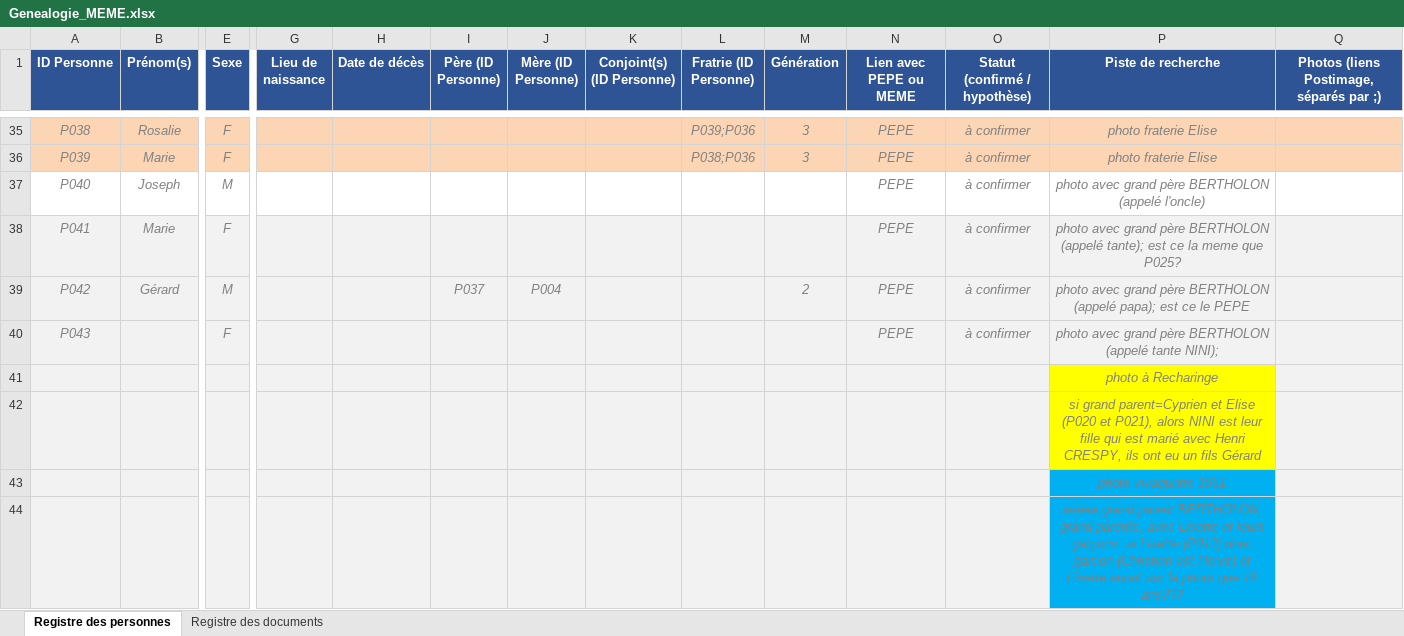
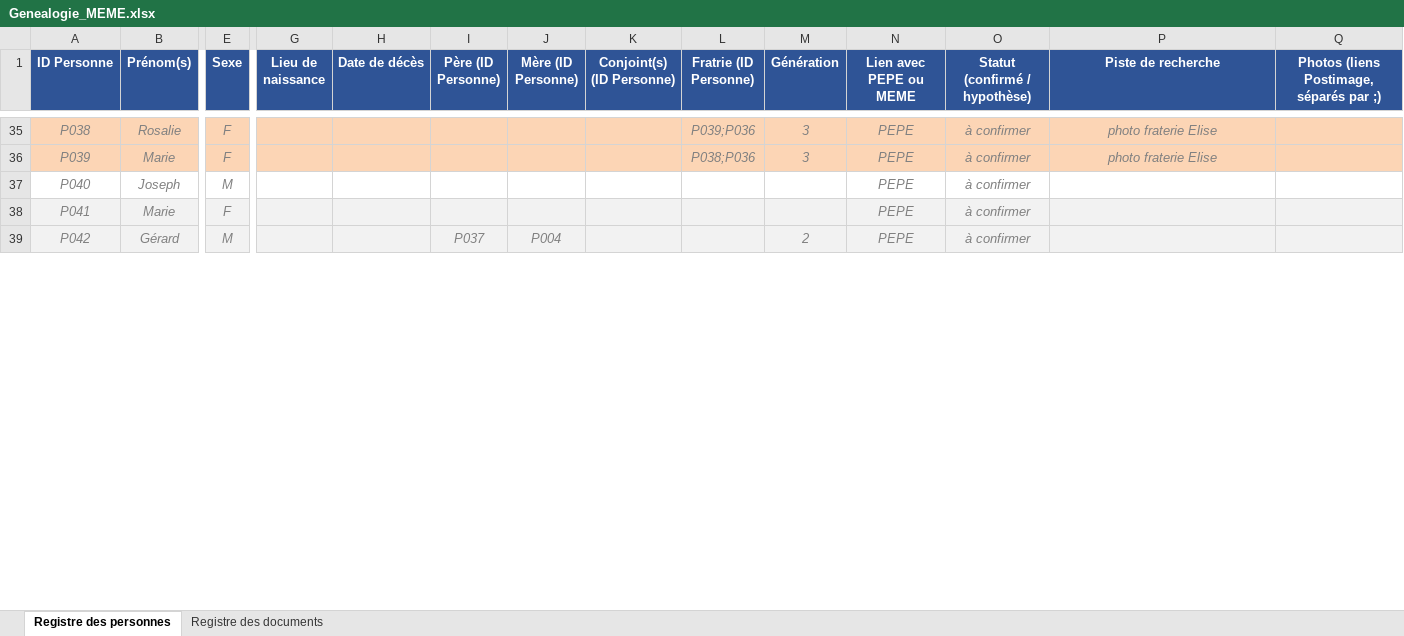
Before and after one commit to les-berthos/les-berthos, an Excel workbook: docs/Genealogie_MEME.xlsx, sheet Registre des personnes, drawn as a sheet; only a part is shown, gaps mark what is left out; values as stored, in another font and other column widths than the file's, no borders; rows hold the shown columns only; the diff covers the shown part only; the diff names each change by its address in the sheet, - before the commit and + after, or states it on an @@ line.

Commit message:
modif xls

```diff
--- a/docs/Genealogie_MEME.xlsx (sheet Registre des personnes)
+++ b/docs/Genealogie_MEME.xlsx (sheet Registre des personnes)
-P37 (Piste de recherche): photo avec grand père BERTHOLON (appelé l'oncle)
+P37 (Piste de recherche): (empty)
-P38 (Piste de recherche): photo avec grand père BERTHOLON (appelé tante); est ce la meme que P025?
+P38 (Piste de recherche): (empty)
-P39 (Piste de recherche): photo avec grand père BERTHOLON (appelé papa); est ce le PEPE
+P39 (Piste de recherche): (empty)
-row 40: P043 |  | F |  |  |  |  |  |  |  | PEPE | à confirmer | photo avec grand père BERTHOLON (appelé tante NINI);
-row 41:  |  |  |  |  |  |  |  |  |  |  |  | photo à Recharinge
-row 42:  |  |  |  |  |  |  |  |  |  |  |  | si grand parent=Cyprien et Elise (P020 et P021), alors NINI est leur fille qui est marié avec Henri CRESPY, ils ont eu un fils Gérard
-row 43:  |  |  |  |  |  |  |  |  |  |  |  | photo vivaquatre 1951
-row 44:  |  |  |  |  |  |  |  |  |  |  |  | arrière grand parent BERTHOLON, grand parents, avec Lisette et leurs garçons: si Lisette (P012) donc garçon (Christian est Hervé) et Lisette aurait sur la photo que 16 ans???
```
Also changed, not shown: 5 removed rows and 5 edited cells elsewhere in this sheet.
